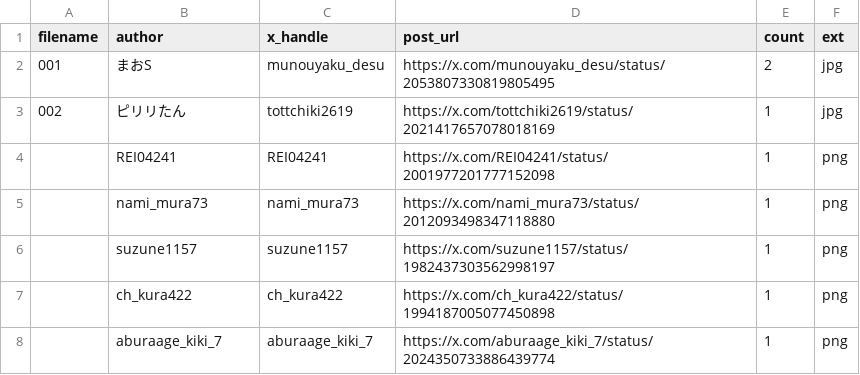
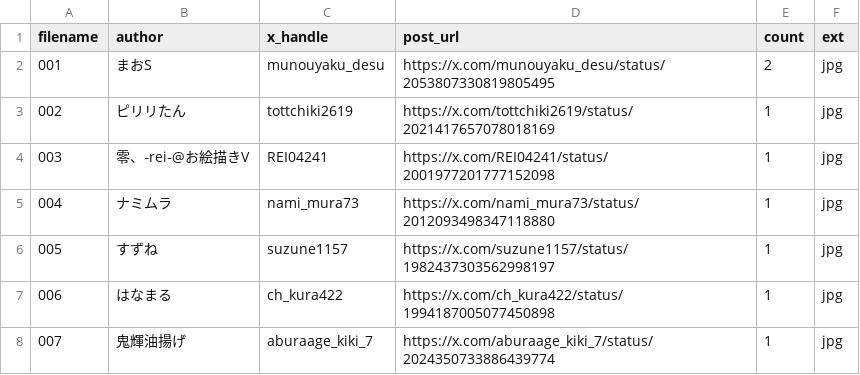
Before and after one commit to mizuha-kusunoki-v/mizuha-site, a CSV file: fanart_list.csv, drawn as a sheet.

```diff
--- a/fanart_list.csv
+++ b/fanart_list.csv
@@ -3,6 +3,6 @@ filename,author,x_handle,post_url,count,ext
 002,ピリリたん,tottchiki2619,https://x.com/tottchiki2619/status/2021417657078018169,1,jpg
-,REI04241,REI04241,https://x.com/REI04241/status/2001977201777152098,1,png
-,nami_mura73,nami_mura73,https://x.com/nami_mura73/status/2012093498347118880,1,png
-,suzune1157,suzune1157,https://x.com/suzune1157/status/1982437303562998197,1,png
-,ch_kura422,ch_kura422,https://x.com/ch_kura422/status/1994187005077450898,1,png
-,aburaage_kiki_7,aburaage_kiki_7,https://x.com/aburaage_kiki_7/status/2024350733886439774,1,png
+003,"零、‐rei‐@お絵描きV",REI04241,https://x.com/REI04241/status/2001977201777152098,1,jpg
+004,ナミムラ,nami_mura73,https://x.com/nami_mura73/status/2012093498347118880,1,jpg
+005,すずね,suzune1157,https://x.com/suzune1157/status/1982437303562998197,1,jpg
+006,はなまる,ch_kura422,https://x.com/ch_kura422/status/1994187005077450898,1,jpg
+007,鬼輝油揚げ,aburaage_kiki_7,https://x.com/aburaage_kiki_7/status/2024350733886439774,1,jpg
```
Also changed, not shown: 6 other files.
